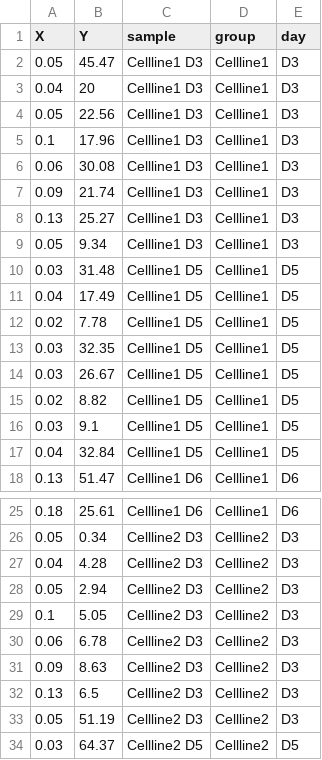
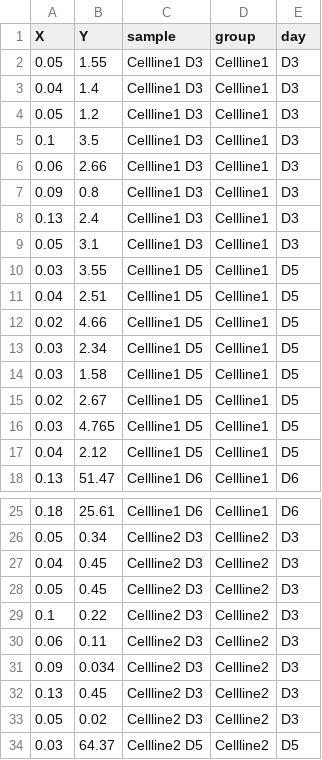
Before and after one commit to xileioo/R_PLOT_demo, a CSV file: 4_geom_point/4_1/4_1_input.csv, drawn as a sheet; only a part is shown, gaps mark what is left out.

```diff
--- a/4_geom_point/4_1/4_1_input.csv
+++ b/4_geom_point/4_1/4_1_input.csv
@@ -1,18 +1,18 @@
 X,Y,sample,group,day
-0.05,45.47,Cellline1 D3,Cellline1,D3
-0.04,20,Cellline1 D3,Cellline1,D3
-0.05,22.56,Cellline1 D3,Cellline1,D3
-0.1,17.96,Cellline1 D3,Cellline1,D3
-0.06,30.08,Cellline1 D3,Cellline1,D3
-0.09,21.74,Cellline1 D3,Cellline1,D3
-0.13,25.27,Cellline1 D3,Cellline1,D3
-0.05,9.34,Cellline1 D3,Cellline1,D3
-0.03,31.48,Cellline1 D5,Cellline1,D5
-0.04,17.49,Cellline1 D5,Cellline1,D5
-0.02,7.78,Cellline1 D5,Cellline1,D5
-0.03,32.35,Cellline1 D5,Cellline1,D5
-0.03,26.67,Cellline1 D5,Cellline1,D5
-0.02,8.82,Cellline1 D5,Cellline1,D5
-0.03,9.1,Cellline1 D5,Cellline1,D5
-0.04,32.84,Cellline1 D5,Cellline1,D5
+0.05,1.55,Cellline1 D3,Cellline1,D3
+0.04,1.4,Cellline1 D3,Cellline1,D3
+0.05,1.2,Cellline1 D3,Cellline1,D3
+0.1,3.5,Cellline1 D3,Cellline1,D3
+0.06,2.66,Cellline1 D3,Cellline1,D3
+0.09,0.8,Cellline1 D3,Cellline1,D3
+0.13,2.4,Cellline1 D3,Cellline1,D3
+0.05,3.1,Cellline1 D3,Cellline1,D3
+0.03,3.55,Cellline1 D5,Cellline1,D5
+0.04,2.51,Cellline1 D5,Cellline1,D5
+0.02,4.66,Cellline1 D5,Cellline1,D5
+0.03,2.34,Cellline1 D5,Cellline1,D5
+0.03,1.58,Cellline1 D5,Cellline1,D5
+0.02,2.67,Cellline1 D5,Cellline1,D5
+0.03,4.765,Cellline1 D5,Cellline1,D5
+0.04,2.12,Cellline1 D5,Cellline1,D5
 0.13,51.47,Cellline1 D6,Cellline1,D6
@@ -26,9 +26,9 @@ X,Y,sample,group,day
 0.05,0.34,Cellline2 D3,Cellline2,D3
-0.04,4.28,Cellline2 D3,Cellline2,D3
-0.05,2.94,Cellline2 D3,Cellline2,D3
-0.1,5.05,Cellline2 D3,Cellline2,D3
-0.06,6.78,Cellline2 D3,Cellline2,D3
-0.09,8.63,Cellline2 D3,Cellline2,D3
-0.13,6.5,Cellline2 D3,Cellline2,D3
-0.05,51.19,Cellline2 D3,Cellline2,D3
+0.04,0.45,Cellline2 D3,Cellline2,D3
+0.05,0.45,Cellline2 D3,Cellline2,D3
+0.1,0.22,Cellline2 D3,Cellline2,D3
+0.06,0.11,Cellline2 D3,Cellline2,D3
+0.09,0.034,Cellline2 D3,Cellline2,D3
+0.13,0.45,Cellline2 D3,Cellline2,D3
+0.05,0.02,Cellline2 D3,Cellline2,D3
 0.03,64.37,Cellline2 D5,Cellline2,D5
```
Also changed, not shown: 3 other files.
